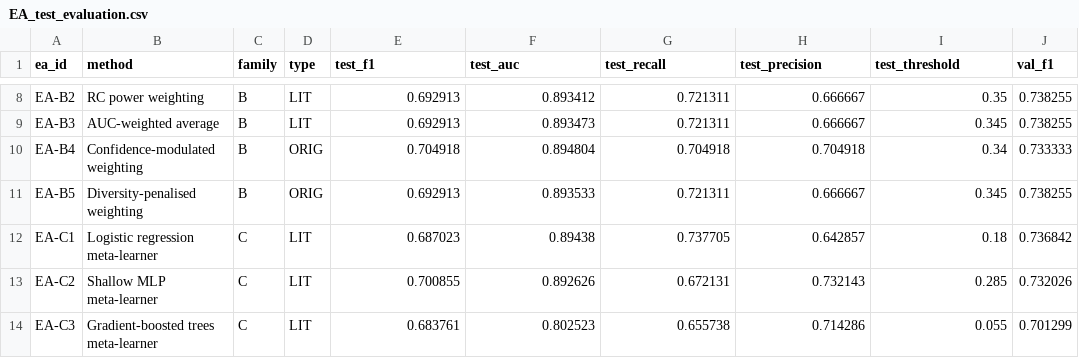
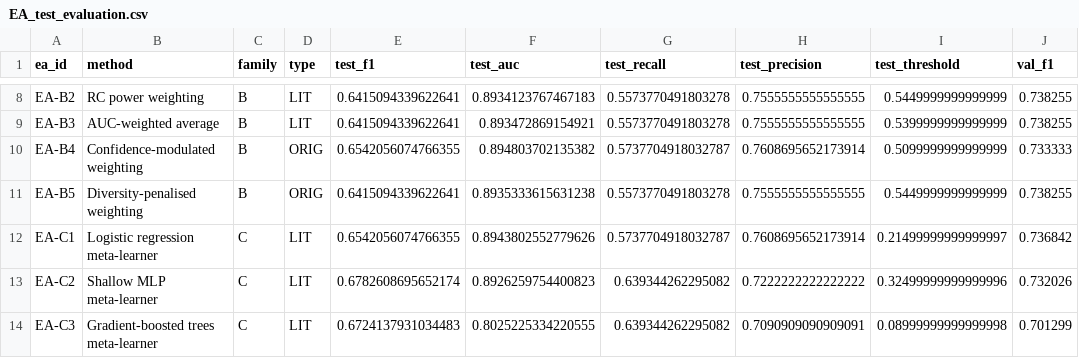
Before and after one commit to Onurcn93/FracAssist-Explainability-Reliability-in-Medical-AI-Systems, a CSV file: Ensemble_Ablations/results/EA_test_evaluation.csv, drawn as a sheet; only a part is shown, gaps mark what is left out; the diff covers the shown part only; the diff names each change by its address in the sheet, - before the commit and + after, or states it on an @@ line.

Commit message:
Apply carried val->test metric corrections; update thesis draft
- EA-series: regenerate test-set evaluation at validation-carried
  thresholds (common/eval.py, ea_test_set_evaluation.py, EA result CSVs,
  add EA_test_evaluation_carried.csv)
- eval_{resnet,densenet,efficientnet}.py: carried-threshold evaluation
- FracAssist index.html: Model Status tab now shows carried test metrics
  (E6 65.45, D1 67.77, F1 53.91, GEL 66.14) instead of test-sweep values
- README.md: fix val-AUC deltas (+1.7/+6.2pp), best-individual AUC (88.9%),
  GEL "four-stage" wording
- Add updated thesis draft PDF

```diff
--- a/Ensemble_Ablations/results/EA_test_evaluation.csv
+++ b/Ensemble_Ablations/results/EA_test_evaluation.csv
-E8:E9 (test_f1): 0.692913
+E8:E9 (test_f1): 0.6415094339622641
-F8 (test_auc): 0.893412
+F8 (test_auc): 0.8934123767467183
-G8:G9 (test_recall): 0.721311
+G8:G9 (test_recall): 0.5573770491803278
-H8:H9 (test_precision): 0.666667
+H8:H9 (test_precision): 0.7555555555555555
-I8 (test_threshold): 0.35
+I8 (test_threshold): 0.5449999999999999
-F9 (test_auc): 0.893473
+F9 (test_auc): 0.893472869154921
-I9 (test_threshold): 0.345
+I9 (test_threshold): 0.5399999999999999
-E10 (test_f1): 0.704918
+E10 (test_f1): 0.6542056074766355
-F10 (test_auc): 0.894804
+F10 (test_auc): 0.894803702135382
-G10 (test_recall): 0.704918
+G10 (test_recall): 0.5737704918032787
-H10 (test_precision): 0.704918
+H10 (test_precision): 0.7608695652173914
-I10 (test_threshold): 0.34
+I10 (test_threshold): 0.5099999999999999
-E11 (test_f1): 0.692913
+E11 (test_f1): 0.6415094339622641
-F11 (test_auc): 0.893533
+F11 (test_auc): 0.8935333615631238
-G11 (test_recall): 0.721311
+G11 (test_recall): 0.5573770491803278
-H11 (test_precision): 0.666667
+H11 (test_precision): 0.7555555555555555
-I11 (test_threshold): 0.345
+I11 (test_threshold): 0.5449999999999999
-E12 (test_f1): 0.687023
+E12 (test_f1): 0.6542056074766355
-F12 (test_auc): 0.89438
+F12 (test_auc): 0.8943802552779626
-G12 (test_recall): 0.737705
+G12 (test_recall): 0.5737704918032787
-H12 (test_precision): 0.642857
+H12 (test_precision): 0.7608695652173914
-I12 (test_threshold): 0.18
+I12 (test_threshold): 0.21499999999999997
-E13 (test_f1): 0.700855
+E13 (test_f1): 0.6782608695652174
-F13 (test_auc): 0.892626
+F13 (test_auc): 0.8926259754400823
-G13 (test_recall): 0.672131
+G13 (test_recall): 0.639344262295082
-H13 (test_precision): 0.732143
+H13 (test_precision): 0.7222222222222222
-I13 (test_threshold): 0.285
+I13 (test_threshold): 0.32499999999999996
-E14 (test_f1): 0.683761
+E14 (test_f1): 0.6724137931034483
-F14 (test_auc): 0.802523
+F14 (test_auc): 0.8025225334220555
-G14 (test_recall): 0.655738
+G14 (test_recall): 0.639344262295082
-H14 (test_precision): 0.714286
+H14 (test_precision): 0.7090909090909091
-I14 (test_threshold): 0.055
+I14 (test_threshold): 0.08999999999999998
```
Also changed, not shown: 93 edited cells elsewhere in this file, Ensemble_Ablations/results/EA_comparative_table.csv, Ensemble_Ablations/results/EA_results.csv, 13 other files.
